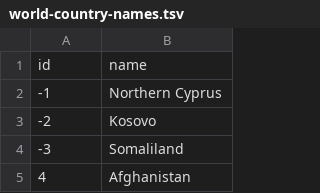
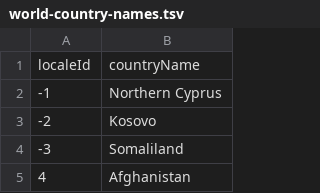
Before and after one commit to Daffy-Dinosaurs/Heartbeat, a TSV file: src/components/world-country-names.tsv, drawn as a sheet; only a part is shown; removed rows and columns are numbered as before the commit, all else as after; the diff names each change by its address in the sheet, - before the commit and + after, or states it on an @@ line.

```diff
--- a/src/components/world-country-names.tsv
+++ b/src/components/world-country-names.tsv
-row 1: id | name
+row 1: localeId | countryName
```
Also changed, not shown: 3 other files.
